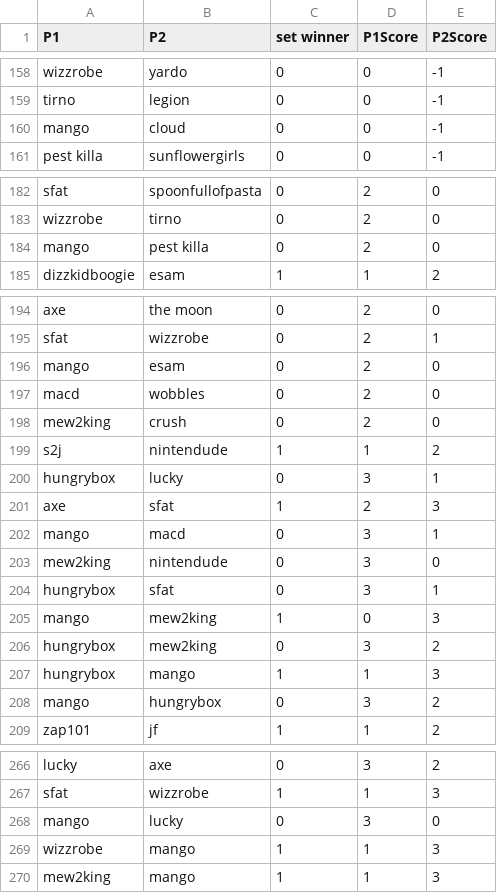
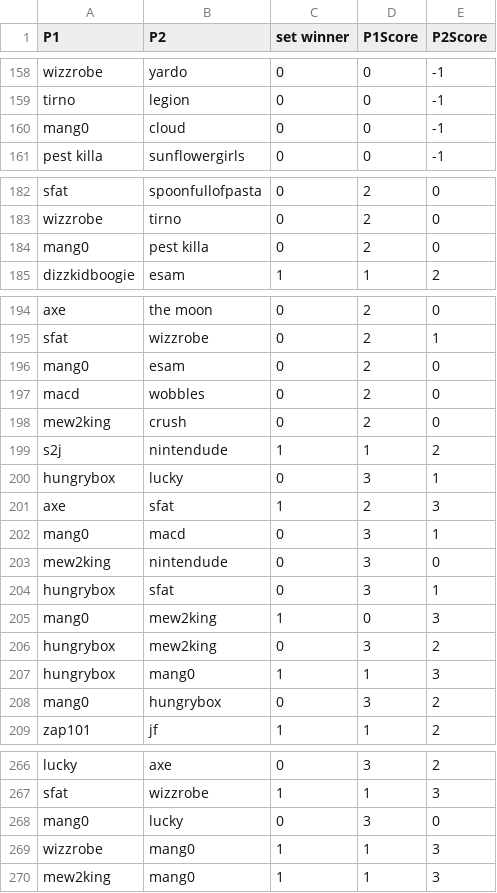
Before and after one commit to bwaggone/smash-stats, a CSV file: data/Melee/Singles/dreamhack-austin-2016-sets.csv, drawn as a sheet; only a part is shown, gaps mark what is left out.

```diff
--- a/data/Melee/Singles/dreamhack-austin-2016-sets.csv
+++ b/data/Melee/Singles/dreamhack-austin-2016-sets.csv
@@ -159,3 +159,3 @@ wizzrobe,yardo,0,0,-1
 tirno,legion,0,0,-1
-mango,cloud,0,0,-1
+mang0,cloud,0,0,-1
 pest killa,sunflowergirls,0,0,-1
@@ -183,3 +183,3 @@ sfat,spoonfullofpasta,0,2,0
 wizzrobe,tirno,0,2,0
-mango,pest killa,0,2,0
+mang0,pest killa,0,2,0
 dizzkidboogie,esam,1,1,2
@@ -195,3 +195,3 @@ axe,the moon,0,2,0
 sfat,wizzrobe,0,2,1
-mango,esam,0,2,0
+mang0,esam,0,2,0
 macd,wobbles,0,2,0
@@ -201,9 +201,9 @@ hungrybox,lucky,0,3,1
 axe,sfat,1,2,3
-mango,macd,0,3,1
+mang0,macd,0,3,1
 mew2king,nintendude,0,3,0
 hungrybox,sfat,0,3,1
-mango,mew2king,1,0,3
+mang0,mew2king,1,0,3
 hungrybox,mew2king,0,3,2
-hungrybox,mango,1,1,3
-mango,hungrybox,0,3,2
+hungrybox,mang0,1,1,3
+mang0,hungrybox,0,3,2
 zap101,jf,1,1,2
@@ -267,4 +267,4 @@ lucky,axe,0,3,2
 sfat,wizzrobe,1,1,3
-mango,lucky,0,3,0
-wizzrobe,mango,1,1,3
-mew2king,mango,1,1,3
+mang0,lucky,0,3,0
+wizzrobe,mang0,1,1,3
+mew2king,mang0,1,1,3
```
Also changed, not shown: data/Melee/Singles/battle-of-the-five-gods-sets.csv, data/Melee/Singles/g3-sets.csv, 8 other files.
